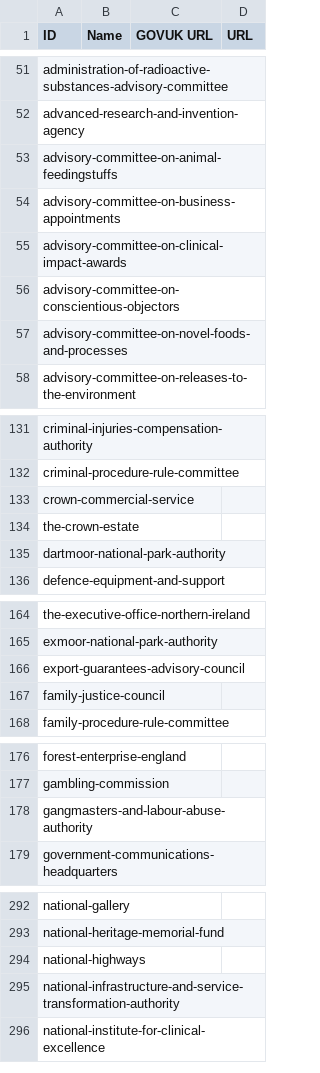
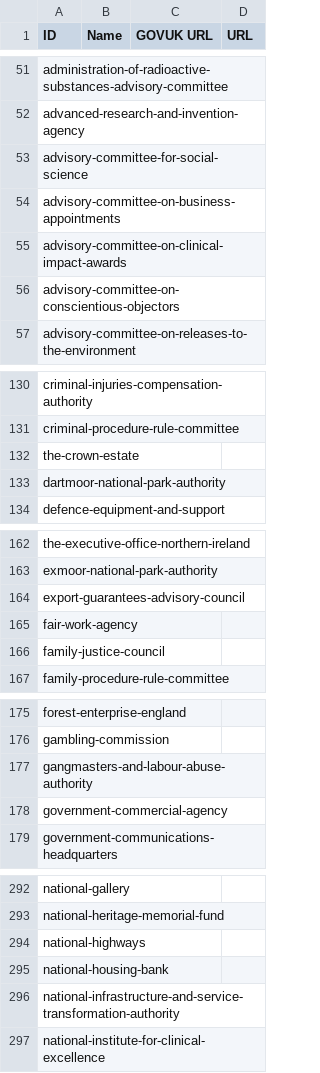
Before and after one commit to odileeds/uk-government-organisations, a CSV file: gov.uk_government_organisations.csv, drawn as a sheet; only a part is shown, gaps mark what is left out; the diff covers the shown part only.

```diff
--- a/gov.uk_government_organisations.csv
+++ b/gov.uk_government_organisations.csv
@@ -52,3 +52,3 @@ administration-of-radioactive-substances-advisory-committee,"",,
 advanced-research-and-invention-agency,"",,
-advisory-committee-on-animal-feedingstuffs,"",,
+advisory-committee-for-social-science,"",,
 advisory-committee-on-business-appointments,"",,
@@ -56,3 +56,2 @@ advisory-committee-on-clinical-impact-awards,"",,
 advisory-committee-on-conscientious-objectors,"",,
-advisory-committee-on-novel-foods-and-processes,"",,
 advisory-committee-on-releases-to-the-environment,"",,
@@ -132,3 +131,2 @@ criminal-injuries-compensation-authority,"",,
 criminal-procedure-rule-committee,"",,
-crown-commercial-service,"",,
 the-crown-estate,"",,
@@ -166,2 +164,3 @@ exmoor-national-park-authority,"",,
 export-guarantees-advisory-council,"",,
+fair-work-agency,"",,
 family-justice-council,"",,
@@ -178,2 +177,3 @@ gambling-commission,"",,
 gangmasters-and-labour-abuse-authority,"",,
+government-commercial-agency,"",,
 government-communications-headquarters,"",,
@@ -294,2 +294,3 @@ national-heritage-memorial-fund,"",,
 national-highways,"",,
+national-housing-bank,"",,
 national-infrastructure-and-service-transformation-authority,"",,
```
Also changed, not shown: 2 added rows, 1 removed row and 1 edited cell elsewhere in this file, gov.uk_api_organisations-augmented.csv, gov.uk_api_organisations-augmented.tsv, 6 other files.
